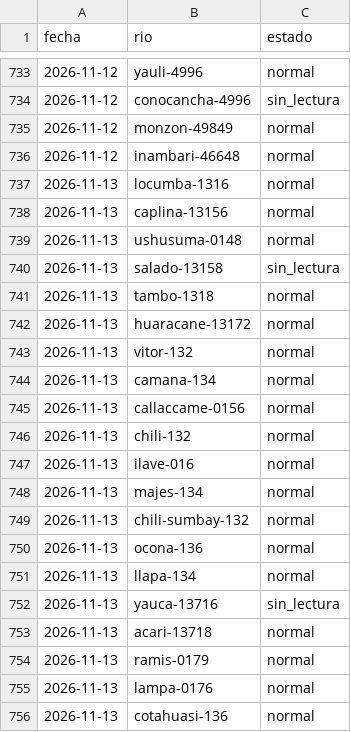
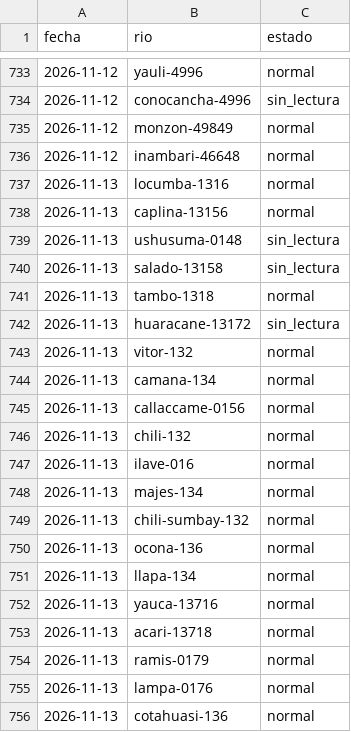
Before and after one commit to andresffigueroaa-blip/ensoperu, a CSV file: sitio/datos/rios/historial.csv, drawn as a sheet; only a part is shown, gaps mark what is left out.

```diff
--- a/sitio/datos/rios/historial.csv
+++ b/sitio/datos/rios/historial.csv
@@ -738,6 +738,6 @@ fecha,rio,estado
 2026-11-13,caplina-13156,normal
-2026-11-13,ushusuma-0148,normal
+2026-11-13,ushusuma-0148,sin_lectura
 2026-11-13,salado-13158,sin_lectura
 2026-11-13,tambo-1318,normal
-2026-11-13,huaracane-13172,normal
+2026-11-13,huaracane-13172,sin_lectura
 2026-11-13,vitor-132,normal
@@ -751,3 +751,3 @@ fecha,rio,estado
 2026-11-13,llapa-134,normal
-2026-11-13,yauca-13716,sin_lectura
+2026-11-13,yauca-13716,normal
 2026-11-13,acari-13718,normal
```
Also changed, not shown: sitio/datos/rios/historial_estaciones.csv, 10 other files.
